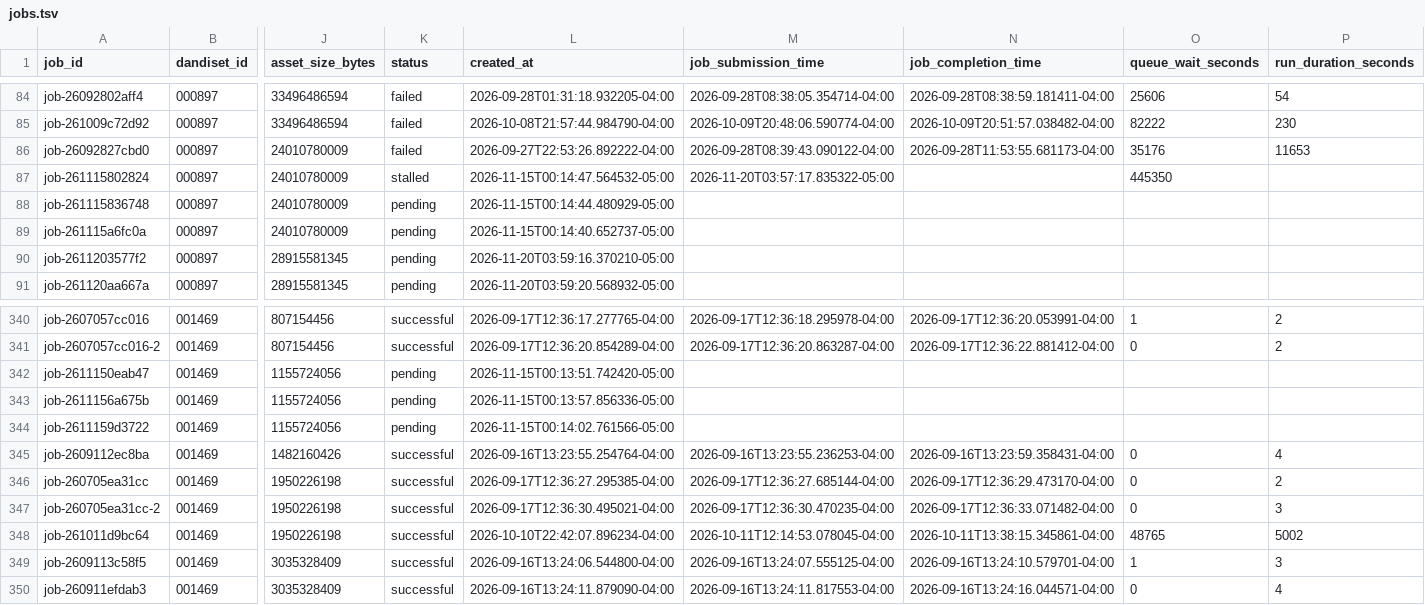
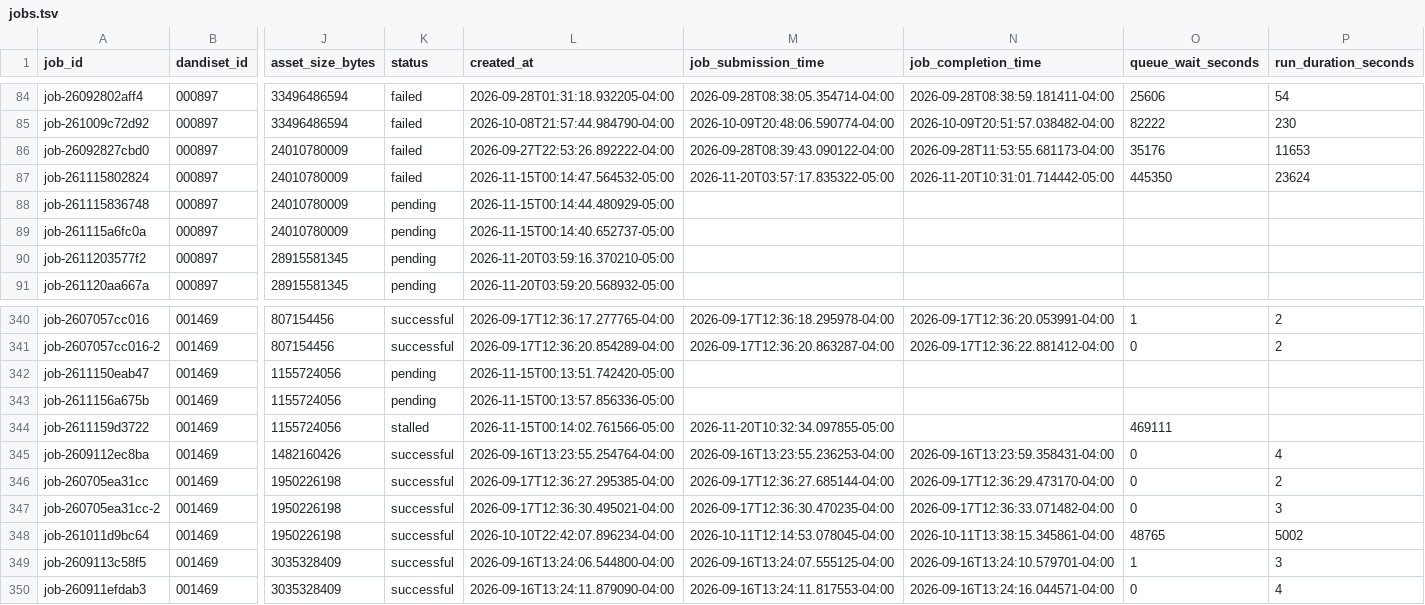
Before and after one commit to dandi-compute/001697, a TSV file: derivatives/jobs.tsv, drawn as a sheet; only a part is shown, gaps mark what is left out; the diff names each change by its address in the sheet, - before the commit and + after, or states it on an @@ line.

```diff
--- a/derivatives/jobs.tsv
+++ b/derivatives/jobs.tsv
-K87 (status): stalled
+K87 (status): failed
-N87 (job_completion_time): (empty)
+N87 (job_completion_time): 2026-11-20T10:31:01.714442-05:00
-P87 (run_duration_seconds): (empty)
+P87 (run_duration_seconds): 23624
-K344 (status): pending
+K344 (status): stalled
-M344 (job_submission_time): (empty)
+M344 (job_submission_time): 2026-11-20T10:32:34.097855-05:00
-O344 (queue_wait_seconds): (empty)
+O344 (queue_wait_seconds): 469111
```
Also changed, not shown: 7 other files.
